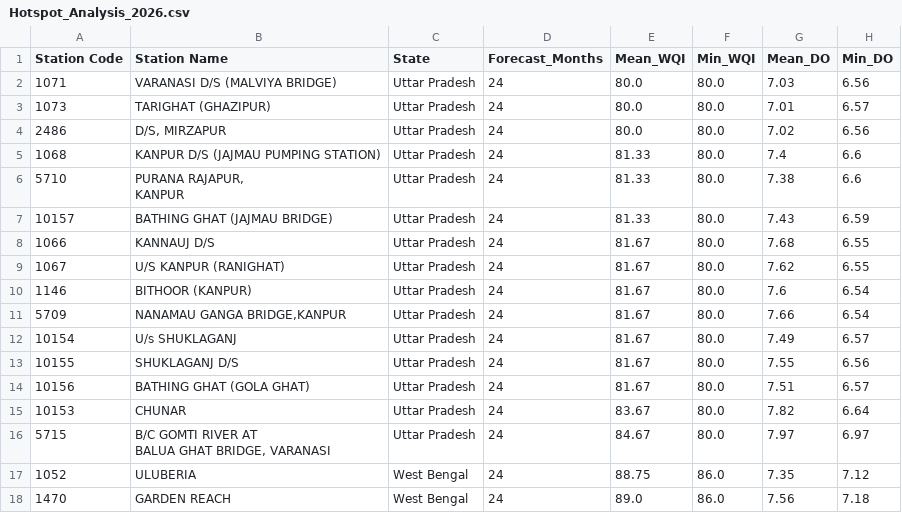
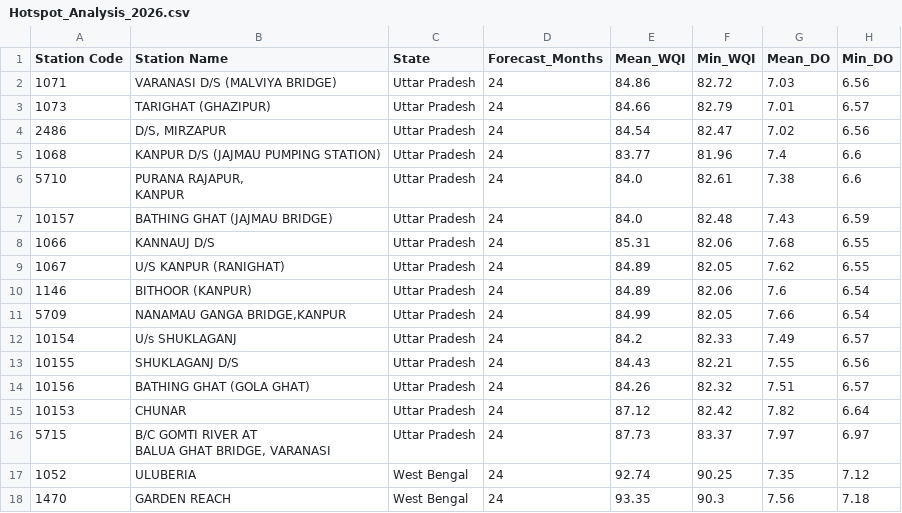
Before and after one commit to ShanmathiShanmugasundaram/River_Pollution_Detection, a CSV file: Processed_Data/Hotspot_Analysis_2026.csv, drawn as a sheet; only a part is shown; the diff covers the shown part only; the diff names each change by its address in the sheet, - before the commit and + after, or states it on an @@ line.

```diff
--- a/Processed_Data/Hotspot_Analysis_2026.csv
+++ b/Processed_Data/Hotspot_Analysis_2026.csv
-E2 (Mean_WQI): 80.0
+E2 (Mean_WQI): 84.86
-F2 (Min_WQI): 80.0
+F2 (Min_WQI): 82.72
-E3 (Mean_WQI): 80.0
+E3 (Mean_WQI): 84.66
-F3 (Min_WQI): 80.0
+F3 (Min_WQI): 82.79
-E4 (Mean_WQI): 80.0
+E4 (Mean_WQI): 84.54
-F4 (Min_WQI): 80.0
+F4 (Min_WQI): 82.47
-E5 (Mean_WQI): 81.33
+E5 (Mean_WQI): 83.77
-F5 (Min_WQI): 80.0
+F5 (Min_WQI): 81.96
-E6:E7 (Mean_WQI): 81.33
+E6:E7 (Mean_WQI): 84.0
-F6 (Min_WQI): 80.0
+F6 (Min_WQI): 82.61
-F7 (Min_WQI): 80.0
+F7 (Min_WQI): 82.48
-E8 (Mean_WQI): 81.67
+E8 (Mean_WQI): 85.31
-F8 (Min_WQI): 80.0
+F8 (Min_WQI): 82.06
-E9:E10 (Mean_WQI): 81.67
+E9:E10 (Mean_WQI): 84.89
-F9 (Min_WQI): 80.0
+F9 (Min_WQI): 82.05
-F10 (Min_WQI): 80.0
+F10 (Min_WQI): 82.06
-E11 (Mean_WQI): 81.67
+E11 (Mean_WQI): 84.99
-F11 (Min_WQI): 80.0
+F11 (Min_WQI): 82.05
-E12 (Mean_WQI): 81.67
+E12 (Mean_WQI): 84.2
-F12 (Min_WQI): 80.0
+F12 (Min_WQI): 82.33
-E13 (Mean_WQI): 81.67
+E13 (Mean_WQI): 84.43
-F13 (Min_WQI): 80.0
+F13 (Min_WQI): 82.21
-E14 (Mean_WQI): 81.67
+E14 (Mean_WQI): 84.26
-F14 (Min_WQI): 80.0
+F14 (Min_WQI): 82.32
-E15 (Mean_WQI): 83.67
+E15 (Mean_WQI): 87.12
-F15 (Min_WQI): 80.0
+F15 (Min_WQI): 82.42
-E16 (Mean_WQI): 84.67
+E16 (Mean_WQI): 87.73
-F16 (Min_WQI): 80.0
+F16 (Min_WQI): 83.37
-E17 (Mean_WQI): 88.75
+E17 (Mean_WQI): 92.74
-F17 (Min_WQI): 86.0
+F17 (Min_WQI): 90.25
-E18 (Mean_WQI): 89.0
+E18 (Mean_WQI): 93.35
-F18 (Min_WQI): 86.0
+F18 (Min_WQI): 90.3
```
Also changed, not shown: 152 edited cells elsewhere in this file, Processed_Data/Forecast_2026_WQI.csv, 22 other files.
